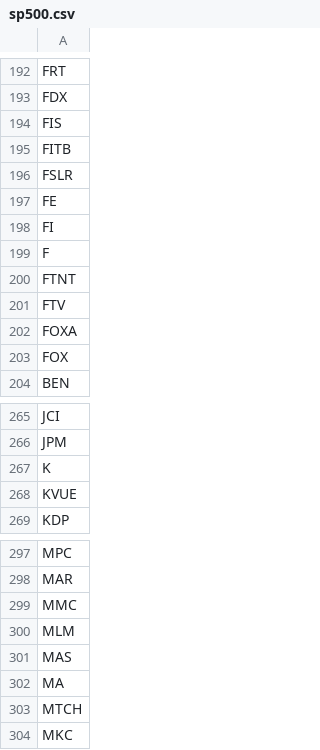
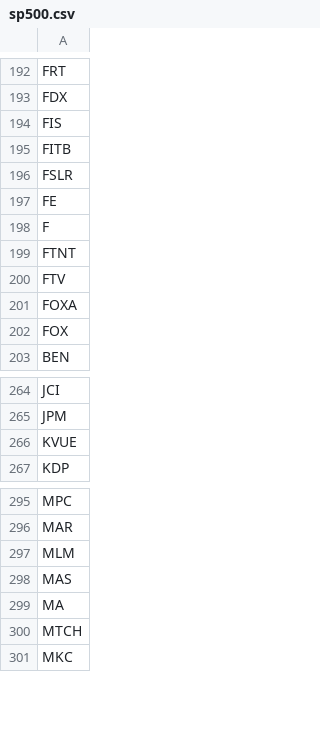
Before and after one commit to RobertFent/PowerXStocksAnalyzer, a CSV file: symbols/sp500.csv, drawn as a sheet; only a part is shown, gaps mark what is left out; the diff names each change by its address in the sheet, - before the commit and + after, or states it on an @@ line.

Commit message:
Added s&p100 and now saving index data

```diff
--- a/symbols/sp500.csv
+++ b/symbols/sp500.csv
-row 198: FI
-row 267: K
-row 299: MMC
```
Also changed, not shown: 4 other files.
